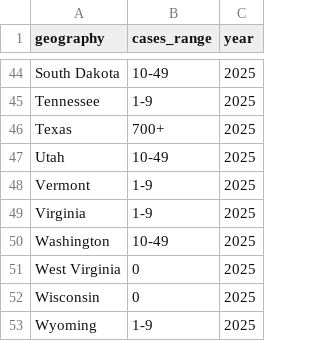
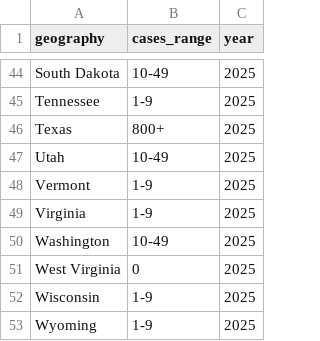
Before and after one commit to annie-jennemann/measles-tracker, a CSV file: last_map_us.csv, drawn as a sheet; only a part is shown, gaps mark what is left out.

```diff
--- a/last_map_us.csv
+++ b/last_map_us.csv
@@ -45,3 +45,3 @@ South Dakota,10-49,2025
 Tennessee,1-9,2025
-Texas,700+,2025
+Texas,800+,2025
 Utah,10-49,2025
@@ -51,3 +51,3 @@ Washington,10-49,2025
 West Virginia,0,2025
-Wisconsin,0,2025
+Wisconsin,1-9,2025
 Wyoming,1-9,2025
```
